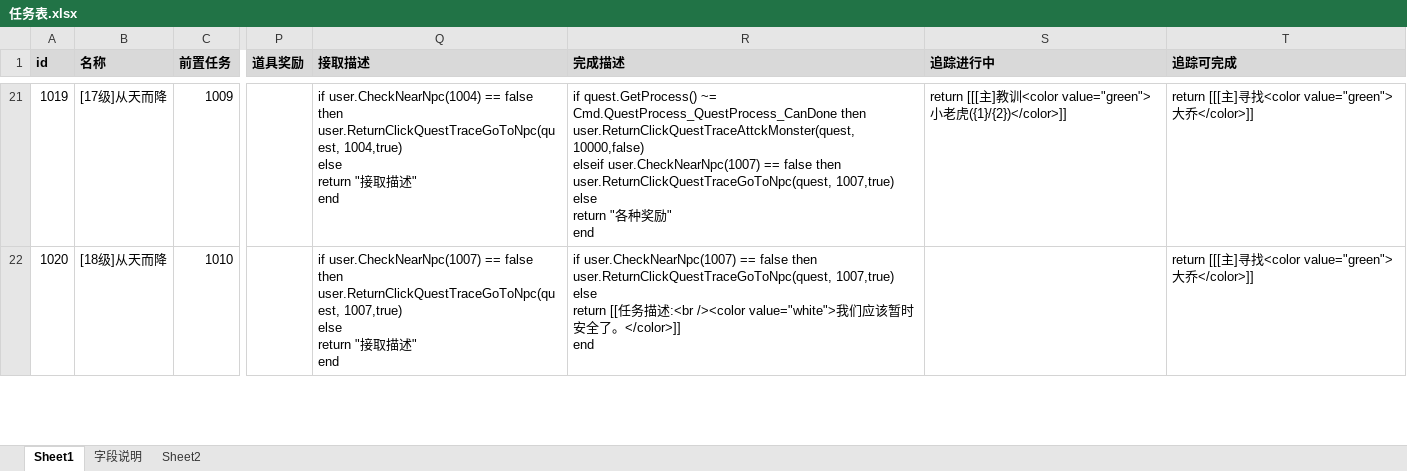
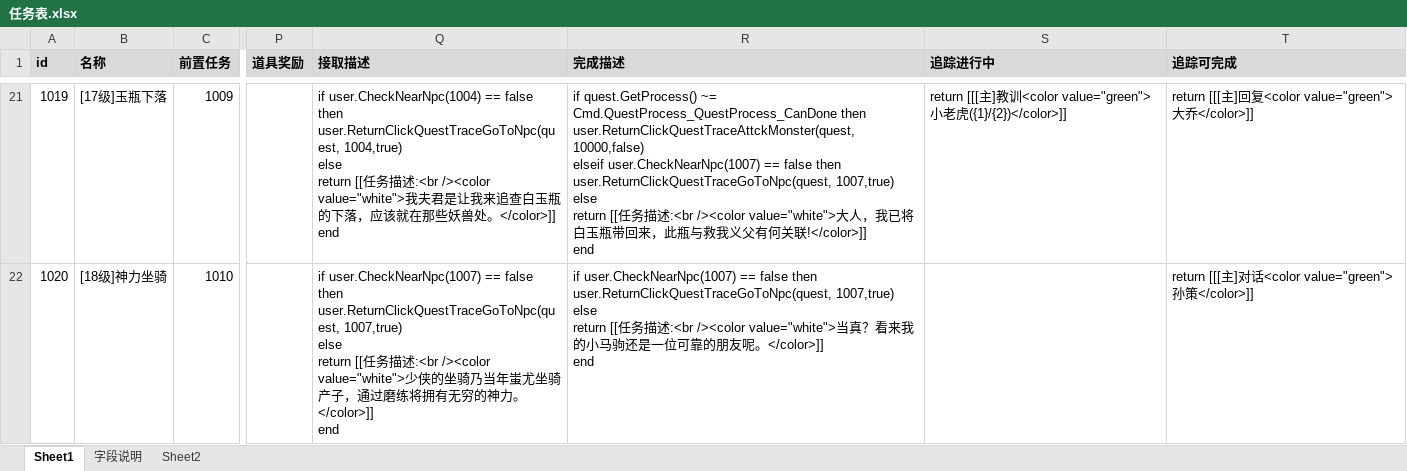
Before and after one commit to Klanly/BWM, an Excel workbook: doc/table/任务表.xlsx, sheet Sheet1, drawn as a sheet; only a part is shown, gaps mark what is left out; values as stored, in another font and other column widths than the file's, no borders; ↵ is a line break in a cell; the diff covers the shown part only; the diff names each change by its address in the sheet, - before the commit and + after, or states it on an @@ line.

Commit message:
提交11-20级任务剧情

```diff
--- a/doc/table/任务表.xlsx (sheet Sheet1)
+++ b/doc/table/任务表.xlsx (sheet Sheet1)
-B21 (名称): [17级]从天而降
+B21 (名称): [17级]玉瓶下落
-Q21 (接取描述): …else ↵ return "接取描述" ↵ end
+Q21 (接取描述): …else ↵ return [[任务描述:<br /><color value="white">我夫君是让我来追查白玉瓶的下落，应该就在那些妖兽处。</color>]] ↵ end
-R21 (完成描述): …else ↵ return "各种奖励" ↵ end
+R21 (完成描述): …else ↵ return [[任务描述:<br /><color value="white">大人，我已将白玉瓶带回来，此瓶与救我义父有何关联!</color>]] ↵ end
-T21 (追踪可完成): …主]寻找<color value="green">…
+T21 (追踪可完成): …主]回复<color value="green">…
-B22 (名称): [18级]从天而降
+B22 (名称): [18级]神力坐骑
-Q22 (接取描述): …else ↵ return "接取描述" ↵ end
+Q22 (接取描述): …else ↵ return [[任务描述:<br /><color value="white">少侠的坐骑乃当年蚩尤坐骑产子，通过磨练将拥有无穷的神力。</color>]] ↵ end
-R22 (完成描述): …/><color value="white">我们应该暂时安全了。</color>]]…
+R22 (完成描述): …/><color value="white">当真？看来我的小马驹还是一位可靠的朋友呢。</color>]]…
-T22 (追踪可完成): …主]寻找<color value="green">大乔</color>]]
+T22 (追踪可完成): …主]对话<color value="green">孙策</color>]]
```
Also changed, not shown: 39 edited cells and cell formats elsewhere in this sheet.
